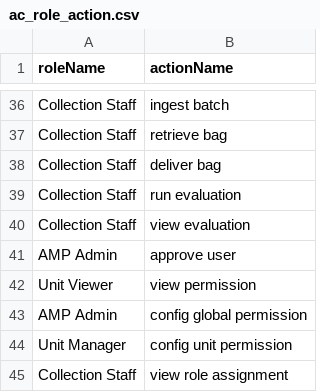
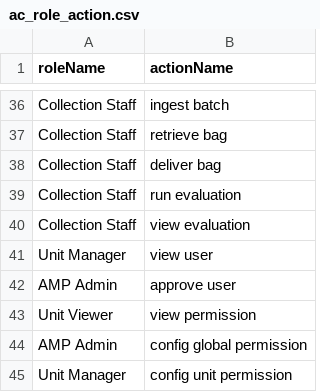
Before and after one commit to AudiovisualMetadataPlatform/amppd, a CSV file: src/main/resources/db/ac_role_action.csv, drawn as a sheet; only a part is shown, gaps mark what is left out; the shorter side is filled out with more unchanged rows.

Commit message:
AMP-2856 - add Read User action and permission - add AC for user APIs

```diff
--- a/src/main/resources/db/ac_role_action.csv
+++ b/src/main/resources/db/ac_role_action.csv
@@ -40,2 +40,3 @@ Collection Staff,run evaluation
 Collection Staff,view evaluation
+Unit Manager,view user
 AMP Admin,approve user
```
Also changed, not shown: src/main/resources/db/ac_action.csv, 2 other files.
